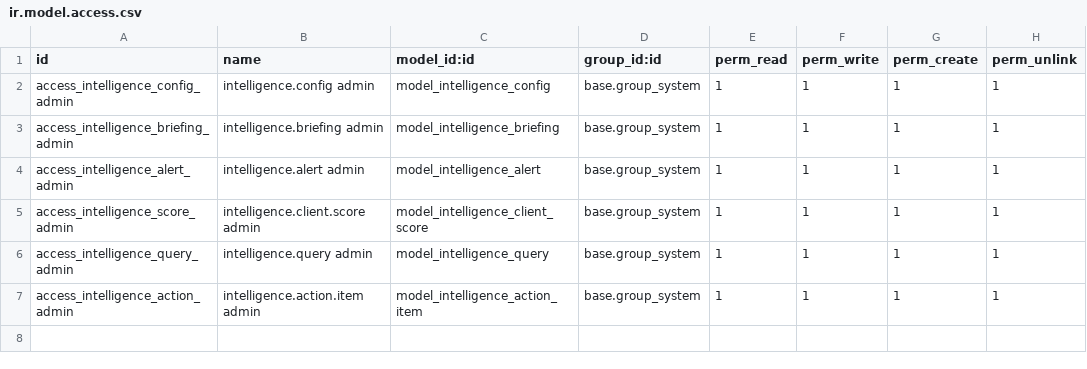
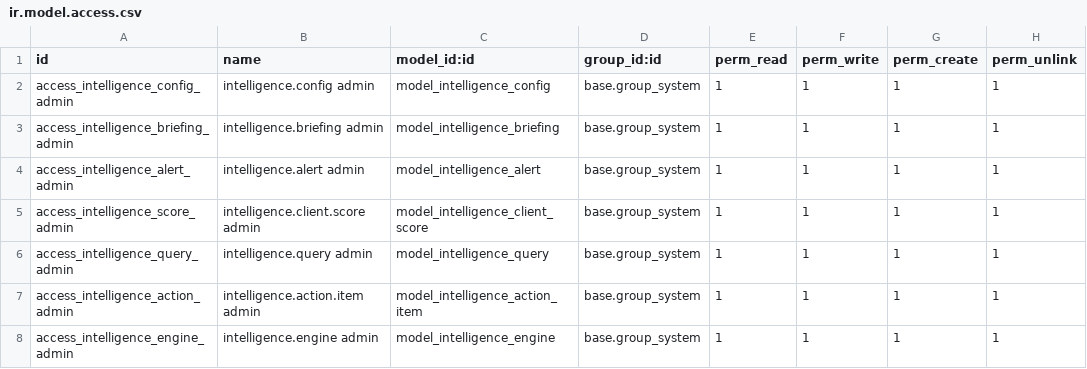
Before and after one commit to quimibond/qb19, a CSV file: addons/quimibond_intelligence/security/ir.model.access.csv, drawn as a sheet.

```diff
--- a/addons/quimibond_intelligence/security/ir.model.access.csv
+++ b/addons/quimibond_intelligence/security/ir.model.access.csv
@@ -7 +7,2 @@ access_intelligence_query_admin,intelligence.query admin,model_intelligence_quer
 access_intelligence_action_admin,intelligence.action.item admin,model_intelligence_action_item,base.group_system,1,1,1,1
+access_intelligence_engine_admin,intelligence.engine admin,model_intelligence_engine,base.group_system,1,1,1,1
```
Also changed, not shown: 2 other files.
